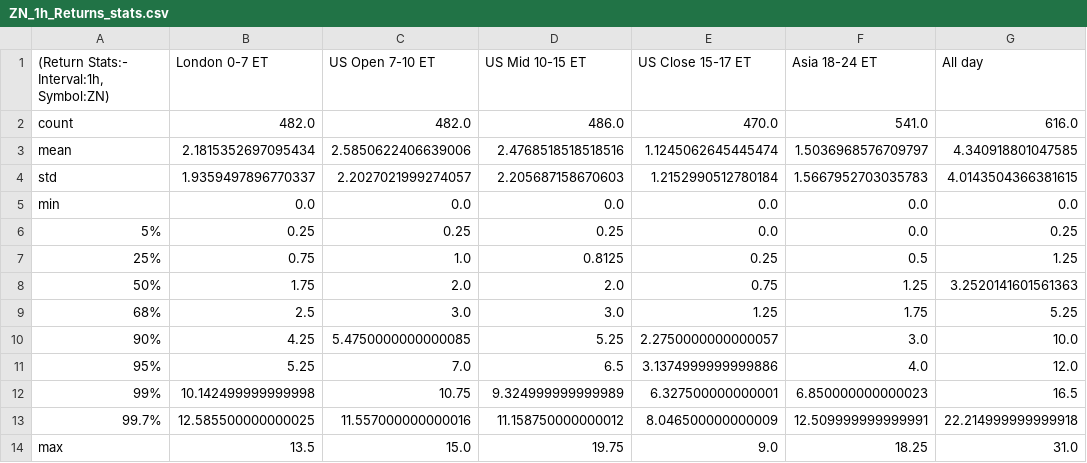
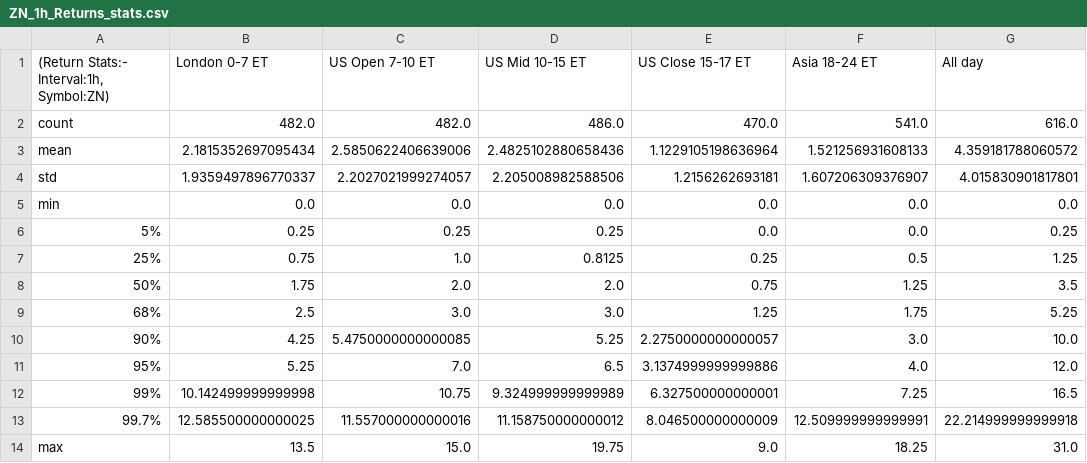
Before and after one commit to Siddhartha-Patolia/DistroDashboard, a CSV file: Intraday_data_files_stats_and_plots_folder/ZN_1h_Returns_stats.csv, drawn as a sheet.

Commit message:
Add new stats/plots folders and files created by Python script

```diff
--- a/Intraday_data_files_stats_and_plots_folder/ZN_1h_Returns_stats.csv
+++ b/Intraday_data_files_stats_and_plots_folder/ZN_1h_Returns_stats.csv
@@ -2,4 +2,4 @@
 count,482.0,482.0,486.0,470.0,541.0,616.0
-mean,2.1815352697095434,2.5850622406639006,2.4768518518518516,1.1245062645445474,1.5036968576709797,4.340918801047585
-std,1.9359497896770337,2.2027021999274057,2.205687158670603,1.2152990512780184,1.5667952703035783,4.0143504366381615
+mean,2.1815352697095434,2.5850622406639006,2.4825102880658436,1.1229105198636964,1.521256931608133,4.359181788060572
+std,1.9359497896770337,2.2027021999274057,2.205008982588506,1.2156262693181,1.607206309376907,4.015830901817801
 min,0.0,0.0,0.0,0.0,0.0,0.0
@@ -7,3 +7,3 @@ min,0.0,0.0,0.0,0.0,0.0,0.0
 25%,0.75,1.0,0.8125,0.25,0.5,1.25
-50%,1.75,2.0,2.0,0.75,1.25,3.2520141601561363
+50%,1.75,2.0,2.0,0.75,1.25,3.5
 68%,2.5,3.0,3.0,1.25,1.75,5.25
@@ -11,3 +11,3 @@ min,0.0,0.0,0.0,0.0,0.0,0.0
 95%,5.25,7.0,6.5,3.1374999999999886,4.0,12.0
-99%,10.142499999999998,10.75,9.324999999999989,6.327500000000001,6.850000000000023,16.5
+99%,10.142499999999998,10.75,9.324999999999989,6.327500000000001,7.25,16.5
 99.7%,12.585500000000025,11.557000000000016,11.158750000000012,8.046500000000009,12.509999999999991,22.214999999999918
```
Also changed, not shown: Intraday_data_files_stats_and_plots_folder/All_day_latest_custom_days_Volatility_Returns_1h_ZN_stats.csv, Intraday_data_files_stats_and_plots_folder/London_0-7_ET_latest_custom_days_Volatility_Returns_1h_ZN_stats.csv, 35 other files.
